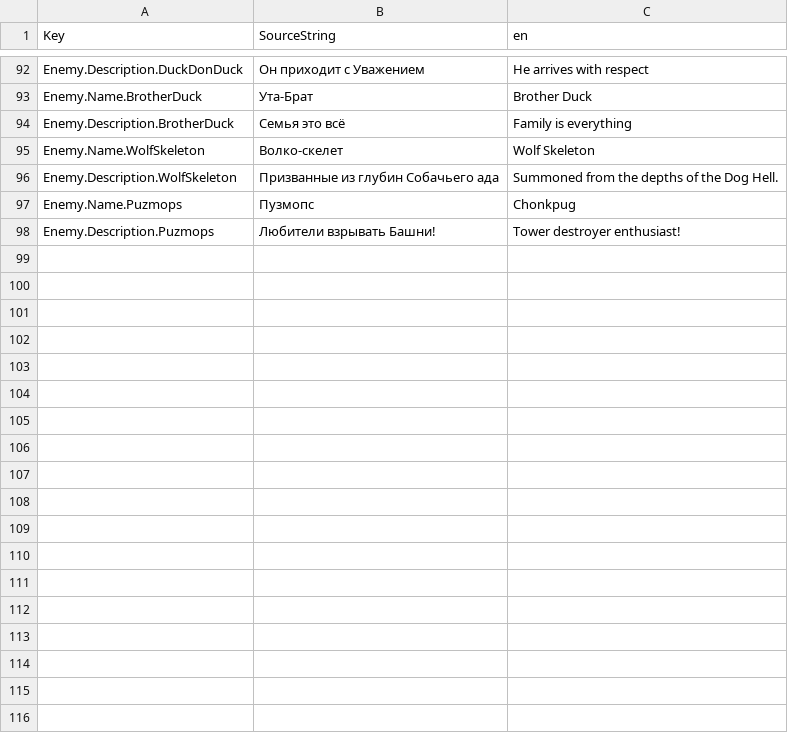
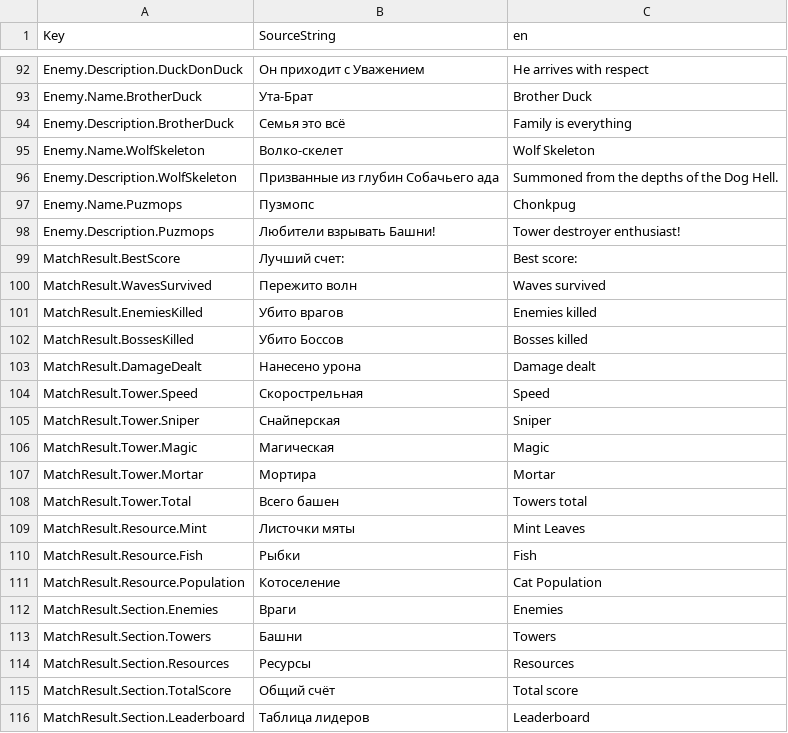
Before and after one commit to XIII-Pixels/Lords-of-the-Frontiers, a CSV file: Lords_Frontiers/Content/Localization/ST_GameStrings.csv, drawn as a sheet; only a part is shown, gaps mark what is left out; the diff names each change by its address in the sheet, - before the commit and + after, or states it on an @@ line.

Commit message:
add localization MatchResultsWidget #453

```diff
--- a/Lords_Frontiers/Content/Localization/ST_GameStrings.csv
+++ b/Lords_Frontiers/Content/Localization/ST_GameStrings.csv
+row 99: MatchResult.BestScore | Лучший счет: | Best score:
+row 100: MatchResult.WavesSurvived | Пережито волн | Waves survived
+row 101: MatchResult.EnemiesKilled | Убито врагов | Enemies killed
+row 102: MatchResult.BossesKilled | Убито Боссов | Bosses killed
+row 103: MatchResult.DamageDealt | Нанесено урона | Damage dealt
+row 104: MatchResult.Tower.Speed | Скорострельная | Speed
+row 105: MatchResult.Tower.Sniper | Снайперская | Sniper
+row 106: MatchResult.Tower.Magic | Магическая | Magic
+row 107: MatchResult.Tower.Mortar | Мортира | Mortar
+row 108: MatchResult.Tower.Total | Всего башен | Towers total
+row 109: MatchResult.Resource.Mint | Листочки мяты | Mint Leaves
+row 110: MatchResult.Resource.Fish | Рыбки | Fish
+row 111: MatchResult.Resource.Population | Котоселение | Cat Population
+row 112: MatchResult.Section.Enemies | Враги | Enemies
+row 113: MatchResult.Section.Towers | Башни | Towers
+row 114: MatchResult.Section.Resources | Ресурсы | Resources
+row 115: MatchResult.Section.TotalScore | Общий счёт | Total score
+row 116: MatchResult.Section.Leaderboard | Таблица лидеров | Leaderboard
```
Also changed, not shown: 11 other files.
